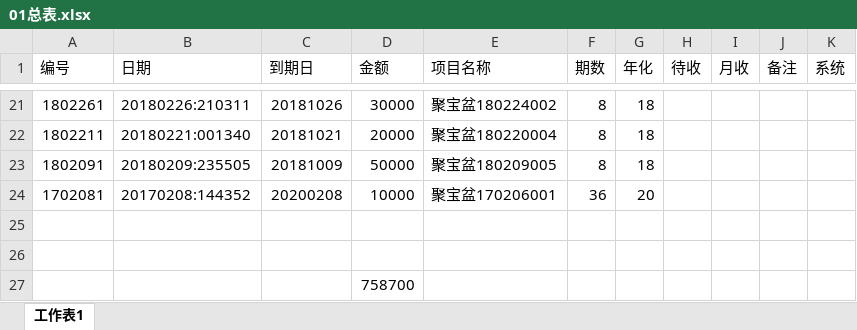
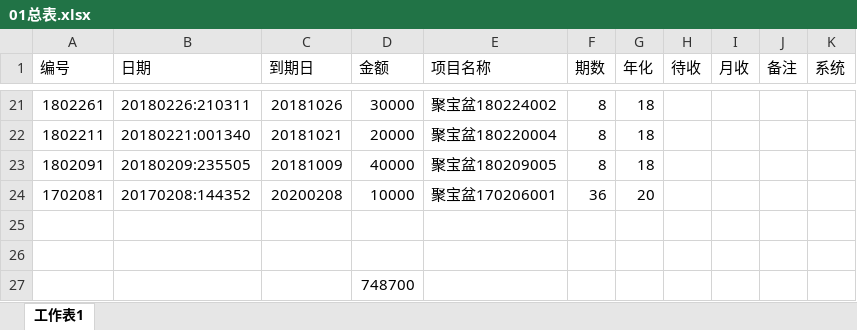
Before and after one commit to laa6202/work_doc, an Excel workbook: 91其他工作/41晋商贷/01总表.xlsx, sheet 工作表1, drawn as a sheet; only a part is shown, gaps mark what is left out; values as stored, in another font and other column widths than the file's, no borders; the diff names each change by its address in the sheet, - before the commit and + after, or states it on an @@ line.

```diff
--- a/91其他工作/41晋商贷/01总表.xlsx (sheet 工作表1)
+++ b/91其他工作/41晋商贷/01总表.xlsx (sheet 工作表1)
-D23 (金额): 50000
+D23 (金额): 40000
-D27 (金额): 758700
+D27 (金额): 748700
```
Also changed, not shown: 12 other files.
